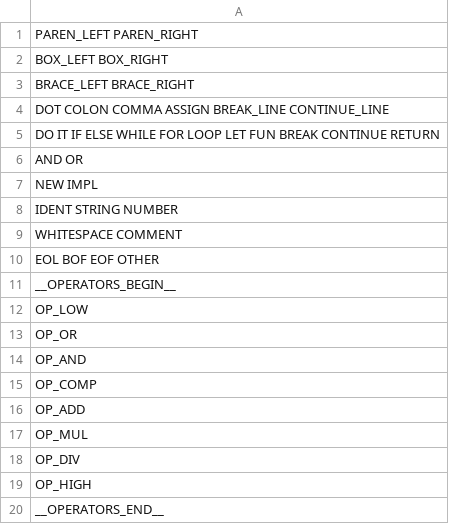
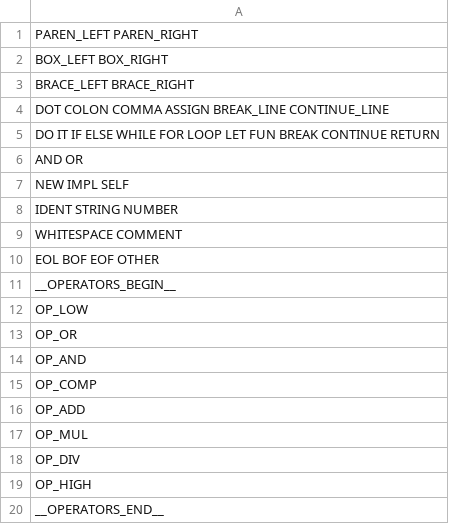
Before and after one commit to katsaii/catspeak-lang, a TSV file: enums/token.tsv, drawn as a sheet.

Commit message:
added new `self` keyword

```diff
--- a/enums/token.tsv
+++ b/enums/token.tsv
@@ -6,3 +6,3 @@ DO IT IF ELSE WHILE FOR LOOP LET FUN BREAK CONTINUE RETURN
 AND OR
-NEW IMPL
+NEW IMPL SELF
 IDENT STRING NUMBER
```
Also changed, not shown: 5 other files.
